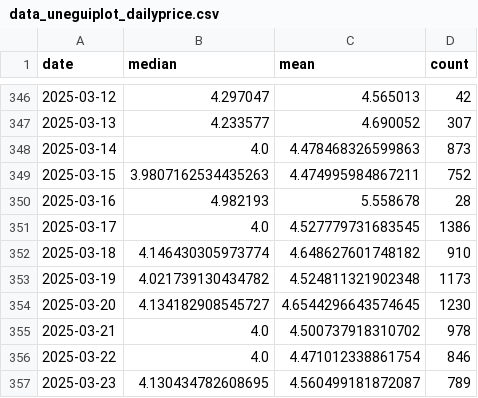
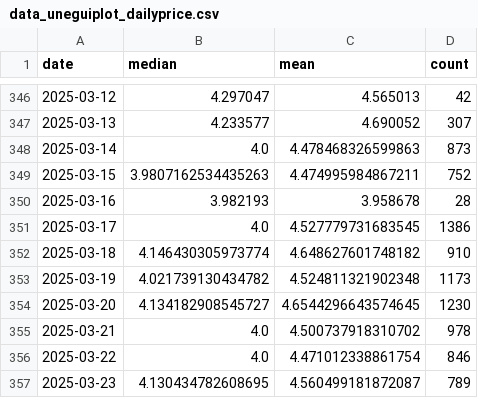
Before and after one commit to Sugarkhuu/barilga, a CSV file: data/data_uneguiplot_dailyprice.csv, drawn as a sheet; only a part is shown, gaps mark what is left out.

Commit message:
Update data_uneguiplot_dailyprice.csv

```diff
--- a/data/data_uneguiplot_dailyprice.csv
+++ b/data/data_uneguiplot_dailyprice.csv
@@ -349,3 +349,3 @@
 2025-03-15,3.9807162534435263,4.474995984867211,752
-2025-03-16,4.982193,5.558678,28
+2025-03-16,3.982193,3.958678,28
 2025-03-17,4.0,4.527779731683545,1386
```
